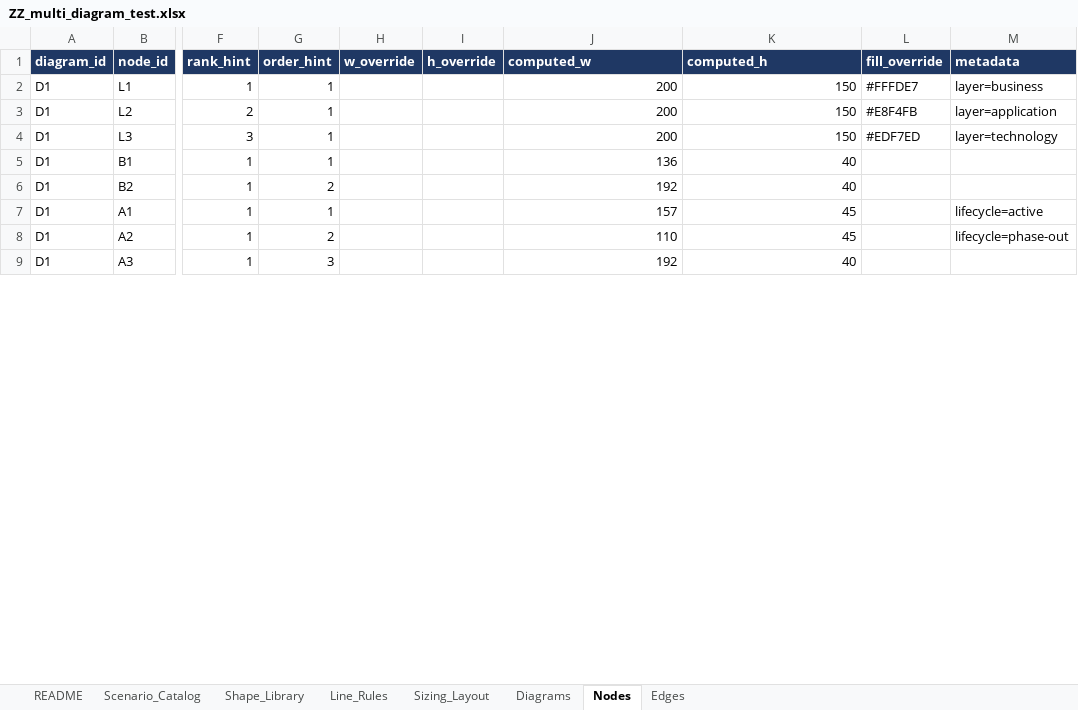
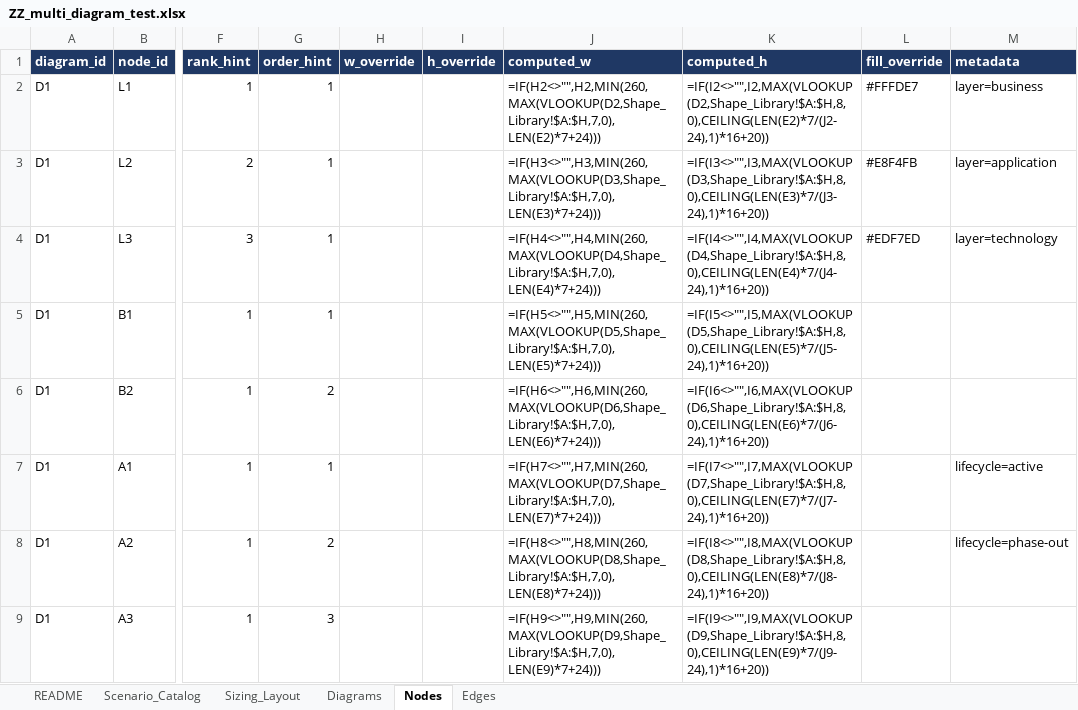
Before and after one commit to JC230903/dungen, an Excel workbook: webapp/backend/samples/ZZ_multi_diagram_test.xlsx, sheet Nodes, drawn as a sheet; only a part is shown, gaps mark what is left out; values as stored, in another font and other column widths than the file's, no borders; formulas without a stored value are shown as written; charts and pictures not drawn; the diff covers the shown part only; the diff names each change by its address in the sheet, - before the commit and + after, or states it on an @@ line.

Commit message:
refactor: move shared diagram rules to static defaults
Use the built-in shape and line registries as the fallback for every workbook, while allowing workbook rows to override them. Remove duplicated rule sheets from the approved samples, preserve pristine backups, and add an idempotent cleanup utility plus regression coverage.

```diff
--- a/webapp/backend/samples/ZZ_multi_diagram_test.xlsx (sheet Nodes)
+++ b/webapp/backend/samples/ZZ_multi_diagram_test.xlsx (sheet Nodes)
-sheet tab: Shape_Library
-sheet tab: Line_Rules
-J2 (computed_w): 200
+J2 (computed_w): =IF(H2<>"",H2,MIN(260,MAX(VLOOKUP(D2,Shape_Library!$A:$H,7,0),LEN(E2)*7+24)))
-K2 (computed_h): 150
+K2 (computed_h): =IF(I2<>"",I2,MAX(VLOOKUP(D2,Shape_Library!$A:$H,8,0),CEILING(LEN(E2)*7/(J2-24),1)*16+20))
-J3 (computed_w): 200
+J3 (computed_w): =IF(H3<>"",H3,MIN(260,MAX(VLOOKUP(D3,Shape_Library!$A:$H,7,0),LEN(E3)*7+24)))
-K3 (computed_h): 150
+K3 (computed_h): =IF(I3<>"",I3,MAX(VLOOKUP(D3,Shape_Library!$A:$H,8,0),CEILING(LEN(E3)*7/(J3-24),1)*16+20))
-J4 (computed_w): 200
+J4 (computed_w): =IF(H4<>"",H4,MIN(260,MAX(VLOOKUP(D4,Shape_Library!$A:$H,7,0),LEN(E4)*7+24)))
-K4 (computed_h): 150
+K4 (computed_h): =IF(I4<>"",I4,MAX(VLOOKUP(D4,Shape_Library!$A:$H,8,0),CEILING(LEN(E4)*7/(J4-24),1)*16+20))
-J5 (computed_w): 136
+J5 (computed_w): =IF(H5<>"",H5,MIN(260,MAX(VLOOKUP(D5,Shape_Library!$A:$H,7,0),LEN(E5)*7+24)))
-K5 (computed_h): 40
+K5 (computed_h): =IF(I5<>"",I5,MAX(VLOOKUP(D5,Shape_Library!$A:$H,8,0),CEILING(LEN(E5)*7/(J5-24),1)*16+20))
-J6 (computed_w): 192
+J6 (computed_w): =IF(H6<>"",H6,MIN(260,MAX(VLOOKUP(D6,Shape_Library!$A:$H,7,0),LEN(E6)*7+24)))
-K6 (computed_h): 40
+K6 (computed_h): =IF(I6<>"",I6,MAX(VLOOKUP(D6,Shape_Library!$A:$H,8,0),CEILING(LEN(E6)*7/(J6-24),1)*16+20))
-J7 (computed_w): 157
+J7 (computed_w): =IF(H7<>"",H7,MIN(260,MAX(VLOOKUP(D7,Shape_Library!$A:$H,7,0),LEN(E7)*7+24)))
-K7 (computed_h): 45
+K7 (computed_h): =IF(I7<>"",I7,MAX(VLOOKUP(D7,Shape_Library!$A:$H,8,0),CEILING(LEN(E7)*7/(J7-24),1)*16+20))
-J8 (computed_w): 110
+J8 (computed_w): =IF(H8<>"",H8,MIN(260,MAX(VLOOKUP(D8,Shape_Library!$A:$H,7,0),LEN(E8)*7+24)))
-K8 (computed_h): 45
+K8 (computed_h): =IF(I8<>"",I8,MAX(VLOOKUP(D8,Shape_Library!$A:$H,8,0),CEILING(LEN(E8)*7/(J8-24),1)*16+20))
-J9 (computed_w): 192
+J9 (computed_w): =IF(H9<>"",H9,MIN(260,MAX(VLOOKUP(D9,Shape_Library!$A:$H,7,0),LEN(E9)*7+24)))
-K9 (computed_h): 40
+K9 (computed_h): =IF(I9<>"",I9,MAX(VLOOKUP(D9,Shape_Library!$A:$H,8,0),CEILING(LEN(E9)*7/(J9-24),1)*16+20))
```
Also changed, not shown: 52 edited cells elsewhere in this sheet, charts or pictures, webapp/backend/samples/S1_integration_landscape.xlsx, webapp/backend/samples/S2_robot_wiring.xlsx, 20 other files.
